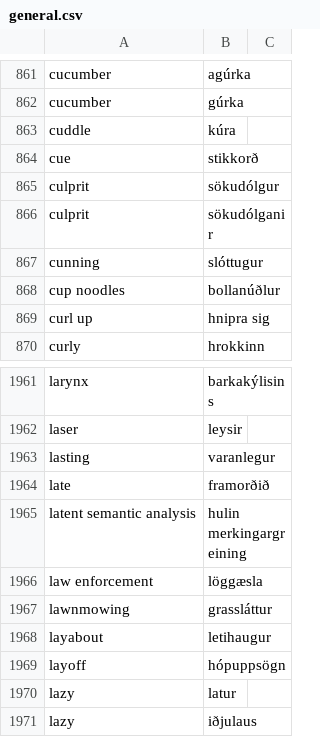
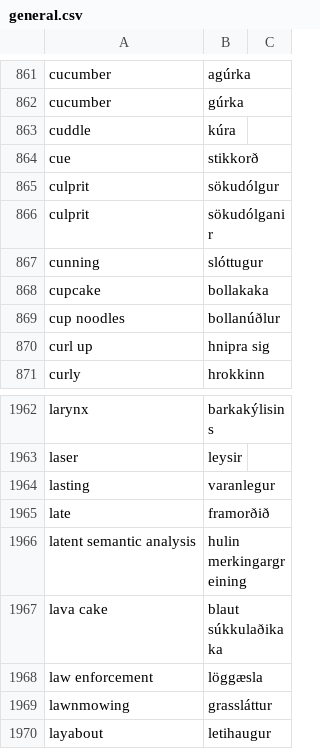
Before and after one commit to judyfong/dictionary, a CSV file: general.csv, drawn as a sheet; only a part is shown, gaps mark what is left out; the shorter side is filled out with more unchanged rows; the diff names each change by its address in the sheet, - before the commit and + after, or states it on an @@ line.

Commit message:
Update general.csv

```diff
--- a/general.csv
+++ b/general.csv
+row 868: cupcake | bollakaka
+row 1967: lava cake | blaut súkkulaðikaka
```
